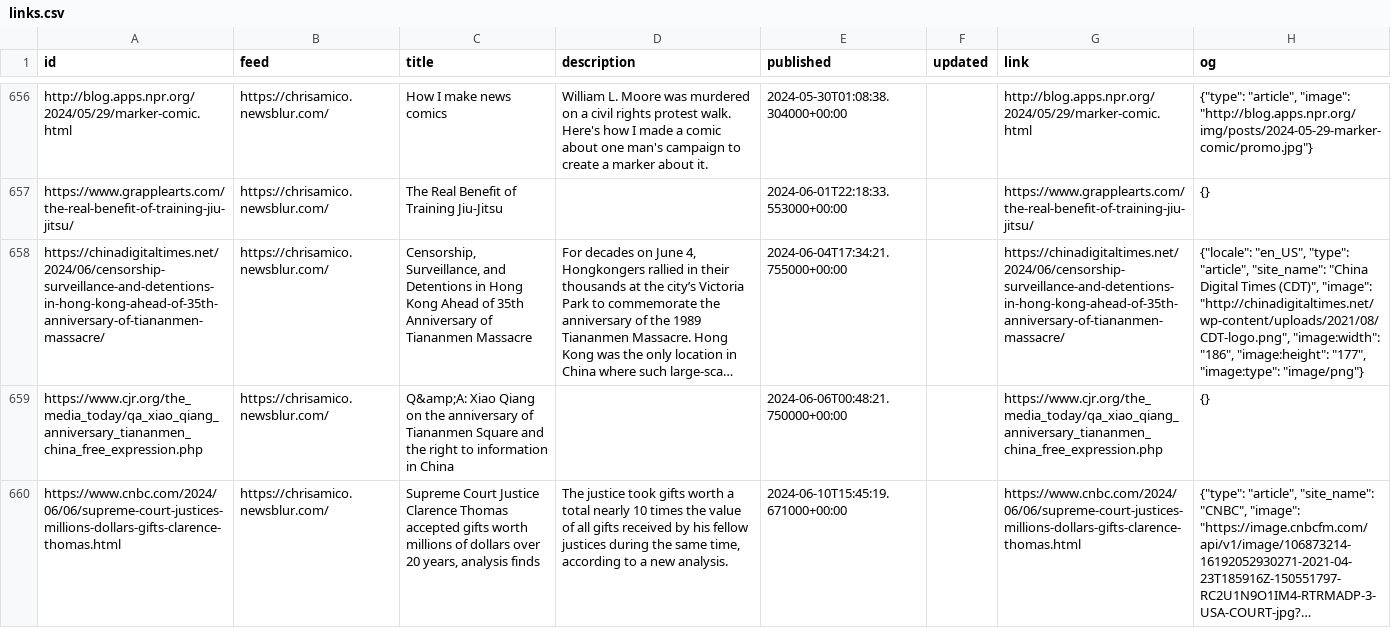
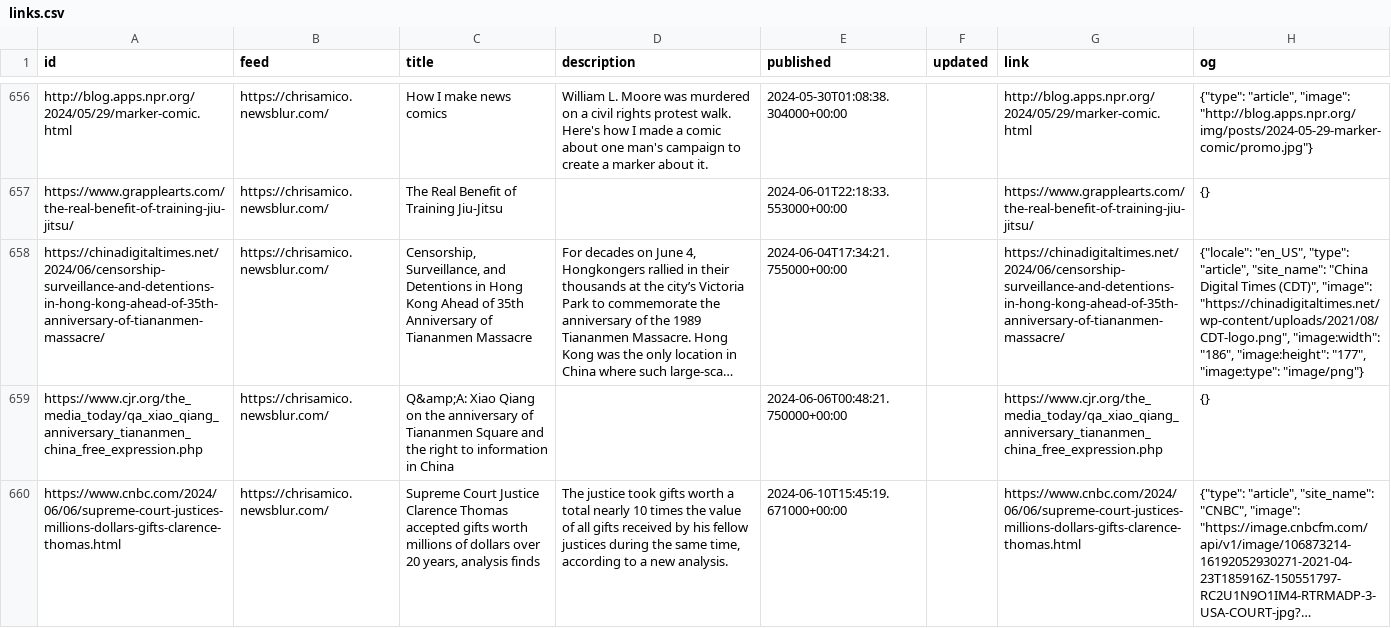
Before and after one commit to eyeseast/chrisamico.com, a CSV file: static/links.csv, drawn as a sheet; only a part is shown, gaps mark what is left out; long unchanged cells end in …; the diff names each change by its address in the sheet, - before the commit and + after, or states it on an @@ line.

```diff
--- a/static/links.csv
+++ b/static/links.csv
-H658 (og): …(CDT)", "image": "http://chinadigitaltimes.net/wp-content/uploads/2021/08/CDT-logo.png", "image:width": "186",…
+H658 (og): …(CDT)", "image": "https://chinadigitaltimes.net/wp-content/uploads/2021/08/CDT-logo.png", "image:width": "186",…
```
Also changed, not shown: 1 other file.
